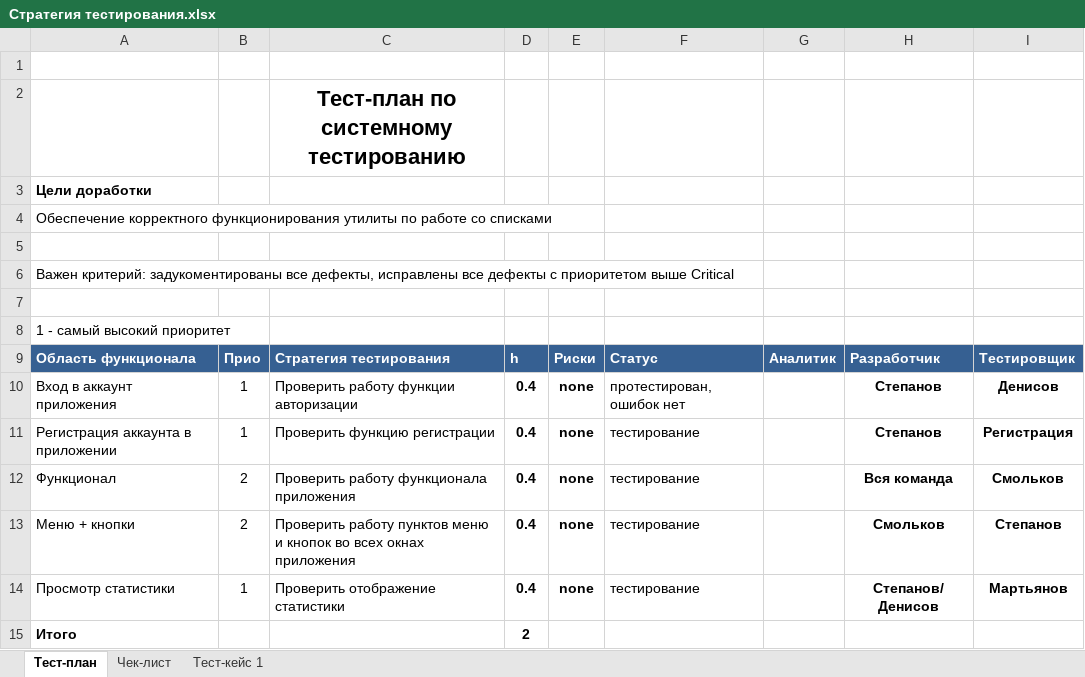
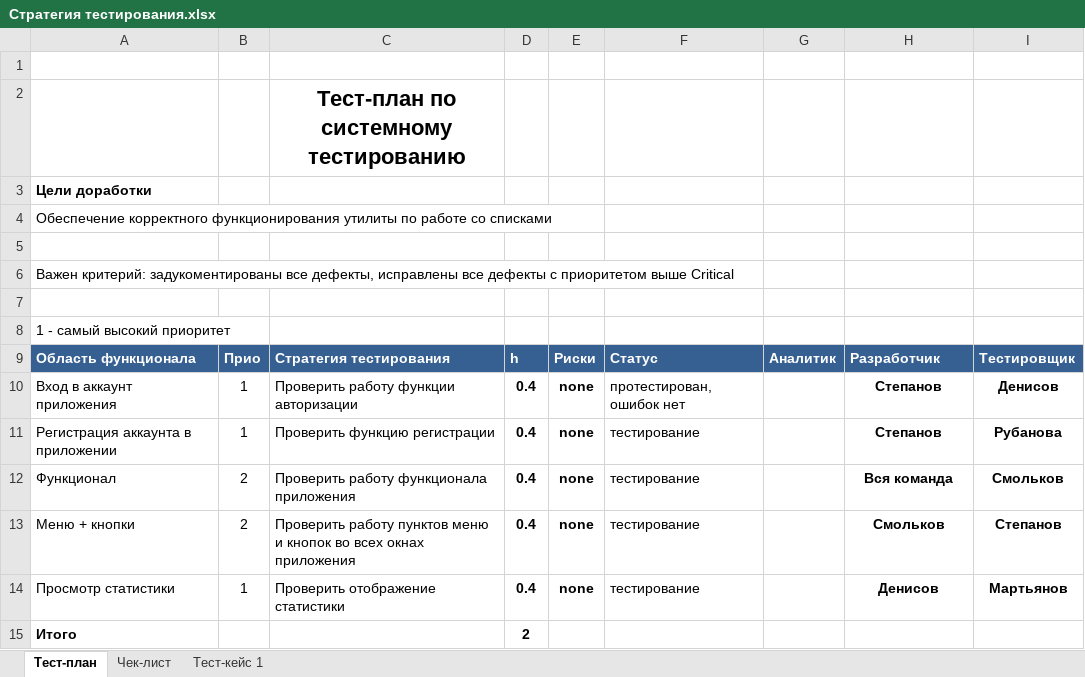
Before and after one commit to DenisMartyanov01/TaMP, an Excel workbook: Стратегия тестирования.xlsx, sheet Тест-план, drawn as a sheet; values as stored, in another font and other column widths than the file's, no borders; the diff names each change by its address in the sheet, - before the commit and + after, or states it on an @@ line.

Commit message:
Add files via upload

```diff
--- a/Стратегия тестирования.xlsx (sheet Тест-план)
+++ b/Стратегия тестирования.xlsx (sheet Тест-план)
-I11: Регистрация
+I11: Рубанова
-H14: Степанов/ Денисов
+H14: Денисов
```
